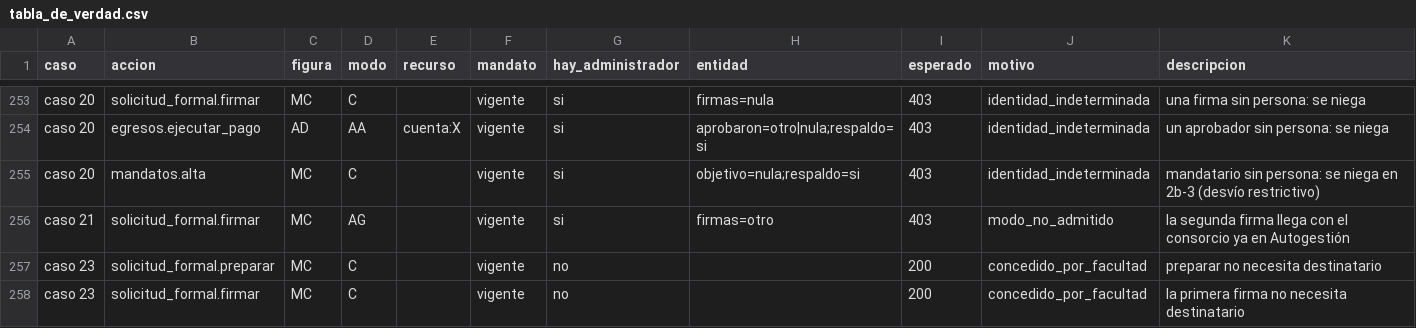
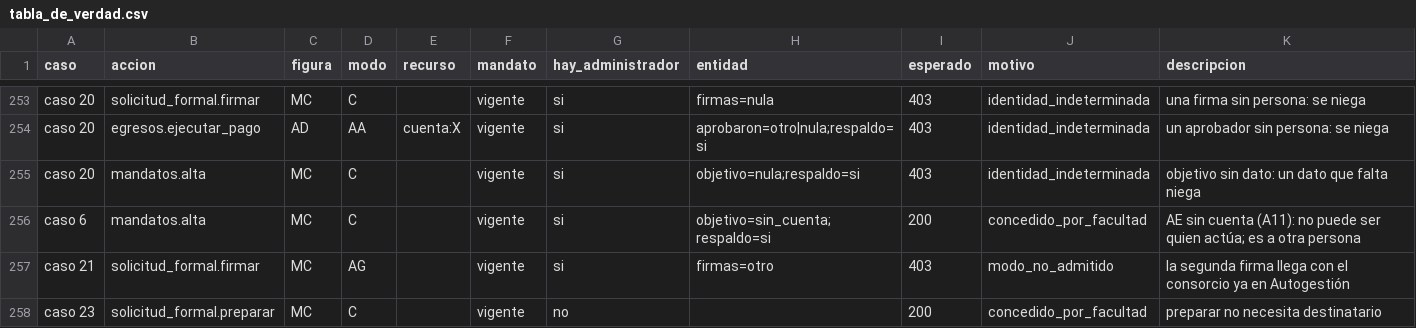
Before and after one commit to Githolan/cem-aplicacion, a CSV file: contratos/cem_contracts/politicas_datos/tabla_de_verdad.csv, drawn as a sheet; only a part is shown, gaps mark what is left out; the shorter side is filled out with more unchanged rows.

```diff
--- a/contratos/cem_contracts/politicas_datos/tabla_de_verdad.csv
+++ b/contratos/cem_contracts/politicas_datos/tabla_de_verdad.csv
@@ -254,3 +254,4 @@ caso 20,solicitud_formal.firmar,MC,C,,vigente,si,firmas=nula,403,identidad_indet
 caso 20,egresos.ejecutar_pago,AD,AA,cuenta:X,vigente,si,aprobaron=otro|nula;respaldo=si,403,identidad_indeterminada,un aprobador sin persona: se niega
-caso 20,mandatos.alta,MC,C,,vigente,si,objetivo=nula;respaldo=si,403,identidad_indeterminada,mandatario sin persona: se niega en 2b-3 (desvío restrictivo)
+caso 20,mandatos.alta,MC,C,,vigente,si,objetivo=nula;respaldo=si,403,identidad_indeterminada,objetivo sin dato: un dato que falta niega
+caso 6,mandatos.alta,MC,C,,vigente,si,objetivo=sin_cuenta;respaldo=si,200,concedido_por_facultad,AE sin cuenta (A11): no puede ser quien actúa; es a otra persona
 caso 21,solicitud_formal.firmar,MC,AG,,vigente,si,firmas=otro,403,modo_no_admitido,la segunda firma llega con el consorcio ya en Autogestión
```
Also changed, not shown: 2 other files.
